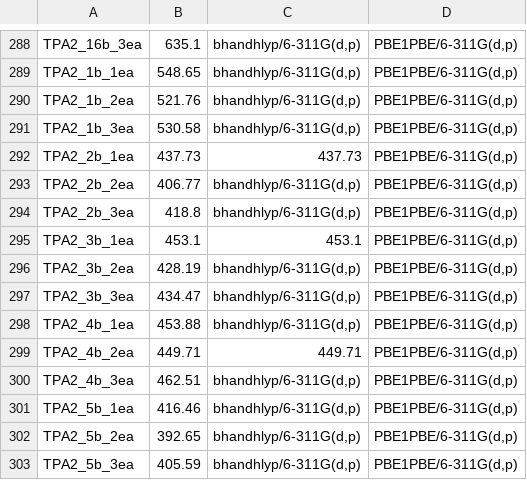
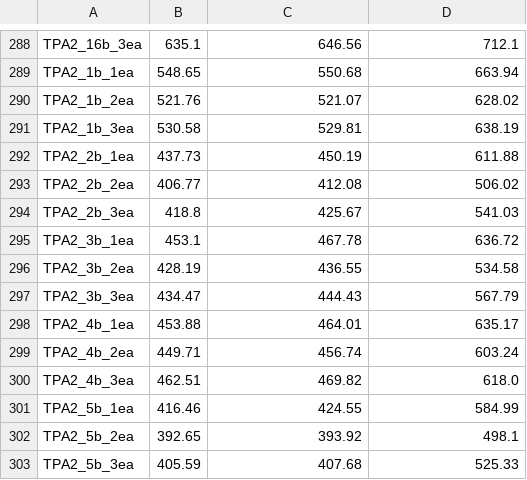
Before and after one commit to Awallace3/Dyes, a CSV file: out3.csv, drawn as a sheet; only a part is shown, gaps mark what is left out; the diff covers the shown part only; the diff names each change by its address in the sheet, - before the commit and + after, or states it on an @@ line.

```diff
--- a/out3.csv
+++ b/out3.csv
-C288: bhandhlyp/6-311G(d,p)
+C288: 646.56
-D288: PBE1PBE/6-311G(d,p)
+D288: 712.1
-C289: bhandhlyp/6-311G(d,p)
+C289: 550.68
-D289: PBE1PBE/6-311G(d,p)
+D289: 663.94
-C290: bhandhlyp/6-311G(d,p)
+C290: 521.07
-D290: PBE1PBE/6-311G(d,p)
+D290: 628.02
-C291: bhandhlyp/6-311G(d,p)
+C291: 529.81
-D291: PBE1PBE/6-311G(d,p)
+D291: 638.19
-C292: 437.73
+C292: 450.19
-D292: PBE1PBE/6-311G(d,p)
+D292: 611.88
-C293: bhandhlyp/6-311G(d,p)
+C293: 412.08
-D293: PBE1PBE/6-311G(d,p)
+D293: 506.02
-C294: bhandhlyp/6-311G(d,p)
+C294: 425.67
-D294: PBE1PBE/6-311G(d,p)
+D294: 541.03
-C295: 453.1
+C295: 467.78
-D295: PBE1PBE/6-311G(d,p)
+D295: 636.72
-C296: bhandhlyp/6-311G(d,p)
+C296: 436.55
-D296: PBE1PBE/6-311G(d,p)
+D296: 534.58
-C297: bhandhlyp/6-311G(d,p)
+C297: 444.43
-D297: PBE1PBE/6-311G(d,p)
+D297: 567.79
-C298: bhandhlyp/6-311G(d,p)
+C298: 464.01
-D298: PBE1PBE/6-311G(d,p)
+D298: 635.17
-C299: 449.71
+C299: 456.74
-D299: PBE1PBE/6-311G(d,p)
+D299: 603.24
-C300: bhandhlyp/6-311G(d,p)
+C300: 469.82
-D300: PBE1PBE/6-311G(d,p)
+D300: 618.0
-C301: bhandhlyp/6-311G(d,p)
+C301: 424.55
-D301: PBE1PBE/6-311G(d,p)
+D301: 584.99
-C302: bhandhlyp/6-311G(d,p)
+C302: 393.92
-D302: PBE1PBE/6-311G(d,p)
+D302: 498.1
-C303: bhandhlyp/6-311G(d,p)
+C303: 407.68
-D303: PBE1PBE/6-311G(d,p)
+D303: 525.33
```
Also changed, not shown: 10 added rows, 1 removed row and 85 edited cells elsewhere in this file, 3 other files.
